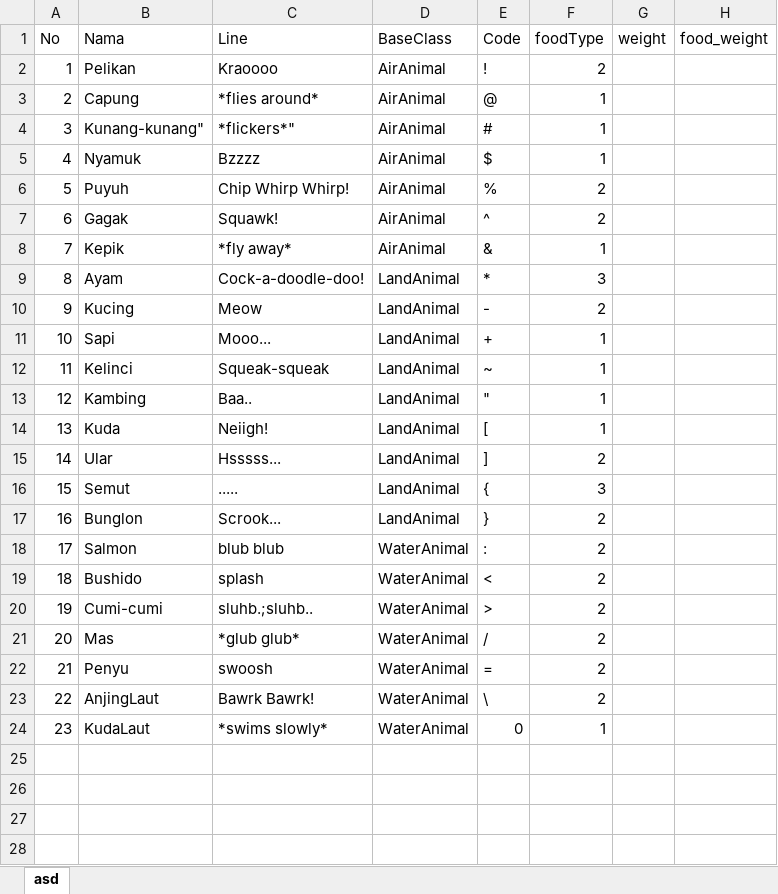
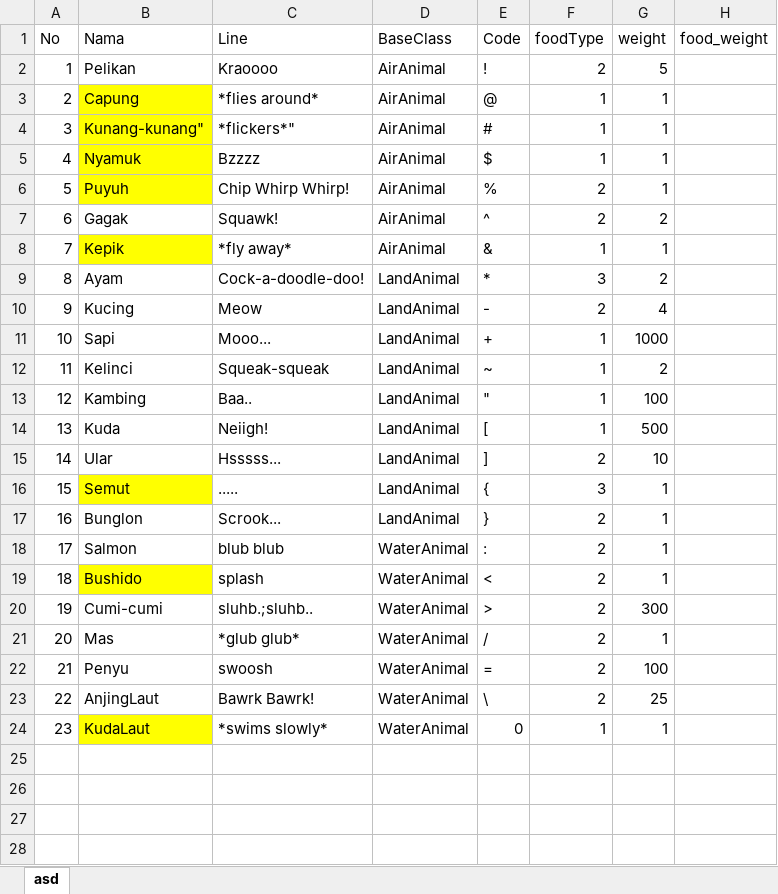
Before and after one commit to vincenthend/vitualzoo, an Excel workbook: animal.xlsx, sheet asd, drawn as a sheet; only a part is shown; values as stored, in another font and other column widths than the file's, no borders; conditional formats not drawn; the diff covers the shown part only; the diff names each change by its address in the sheet, - before the commit and + after, or states it on an @@ line.

Commit message:
Benerin init lagi, nambahin add animal, cek komentar cage.cpp

```diff
--- a/animal.xlsx (sheet asd)
+++ b/animal.xlsx (sheet asd)
-G2 (weight): (empty)
+G2 (weight): 5
-B3:B6 fill: none
+B3:B6 fill: #FFFF00
-G3:G6 (weight): (empty)
+G3:G6 (weight): 1
-G7 (weight): (empty)
+G7 (weight): 2
-B8 fill: none
+B8 fill: #FFFF00
-G8 (weight): (empty)
+G8 (weight): 1
-G9 (weight): (empty)
+G9 (weight): 2
-G10 (weight): (empty)
+G10 (weight): 4
-G11 (weight): (empty)
+G11 (weight): 1000
-G12 (weight): (empty)
+G12 (weight): 2
-G13 (weight): (empty)
+G13 (weight): 100
-G14 (weight): (empty)
+G14 (weight): 500
-G15 (weight): (empty)
+G15 (weight): 10
-B16 fill: none
+B16 fill: #FFFF00
-G16:G19 (weight): (empty)
+G16:G19 (weight): 1
-B19 fill: none
+B19 fill: #FFFF00
-G20 (weight): (empty)
+G20 (weight): 300
-G21 (weight): (empty)
+G21 (weight): 1
-G22 (weight): (empty)
+G22 (weight): 100
-G23 (weight): (empty)
+G23 (weight): 25
-B24 fill: none
+B24 fill: #FFFF00
-G24 (weight): (empty)
+G24 (weight): 1
+row 25: (empty)
+row 26: (empty)
+row 27: (empty)
+row 28: (empty)
```
Also changed, not shown: 1 added row elsewhere in this sheet, 3 other files.
